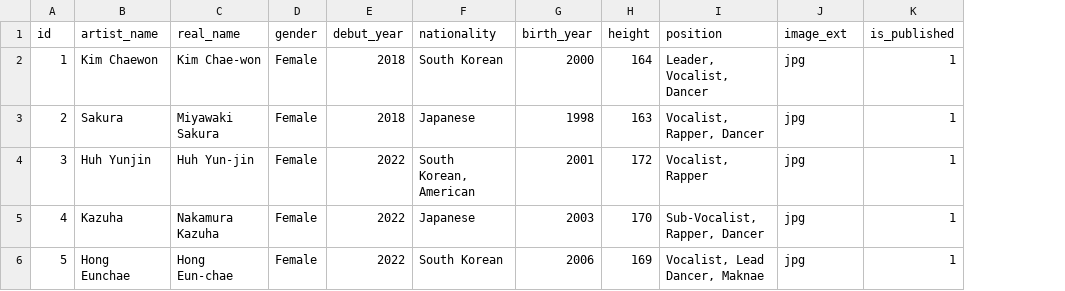
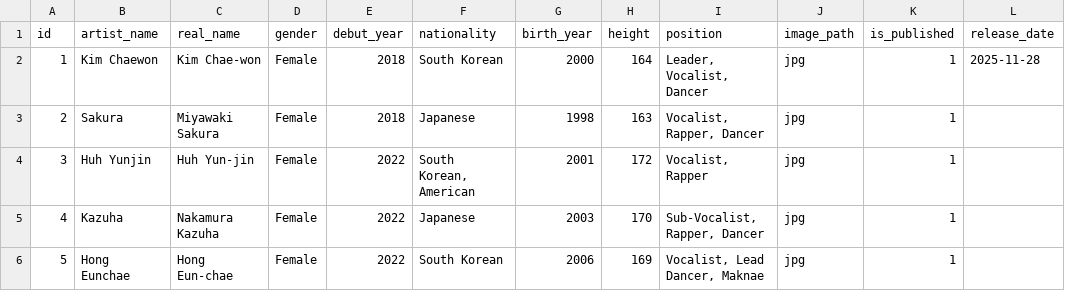
Before and after one commit to ThiagoRoss1/Kpopit, a CSV file: kpopdle-backend/data/idols.csv, drawn as a sheet; the diff names each change by its address in the sheet, - before the commit and + after, or states it on an @@ line.

Commit message:
feat: Enhances idol selection and data handling
- Improves the idol selection algorithm by introducing a weighting system based on the last picked date, making less recently picked idols more likely to be selected.

- Adds a cooldown period before an idol can be picked again.

- Updates the database schema to include a 'last_picked_date' and 'release_date' for idols.

- Refactors image path handling in the frontend to use a dedicated image bucket URL.

- Adds Privacy Policy page to the frontend.

```diff
--- a/kpopdle-backend/data/idols.csv
+++ b/kpopdle-backend/data/idols.csv
+column L (release_date), row 2: 2025-11-28
-J1: image_ext
+J1: image_path
```
Also changed, not shown: 13 other files.
